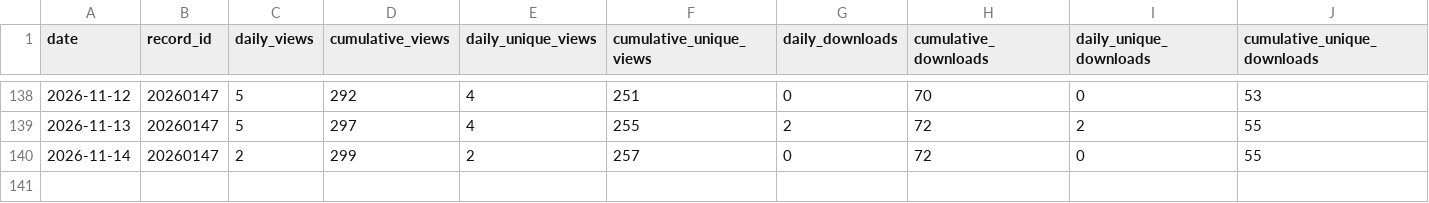
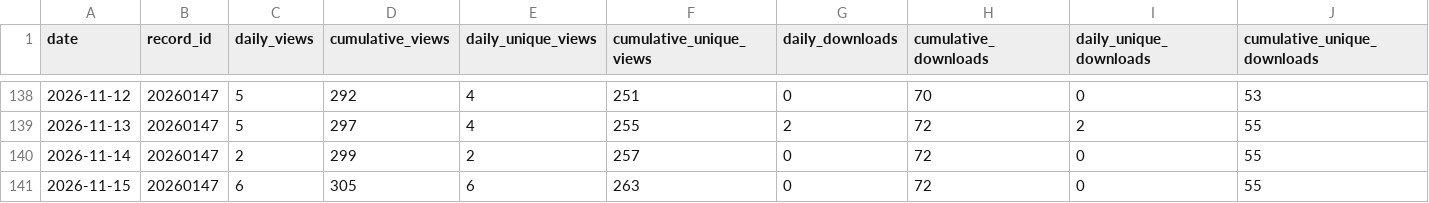
Before and after one commit to SakthiGs/MagBridge-Metrics, a CSV file: data/magbridge_zenodo_daily.csv, drawn as a sheet; only a part is shown, gaps mark what is left out; rows hold the shown columns only; the diff names each change by its address in the sheet, - before the commit and + after, or states it on an @@ line.

```diff
--- a/data/magbridge_zenodo_daily.csv
+++ b/data/magbridge_zenodo_daily.csv
+row 141: 2026-11-15 | 20260147 | 6 | 305 | 6 | 263 | 0 | 72 | 0 | 55
```
Also changed, not shown: data/magbridge_zenodo_snapshots.csv.
